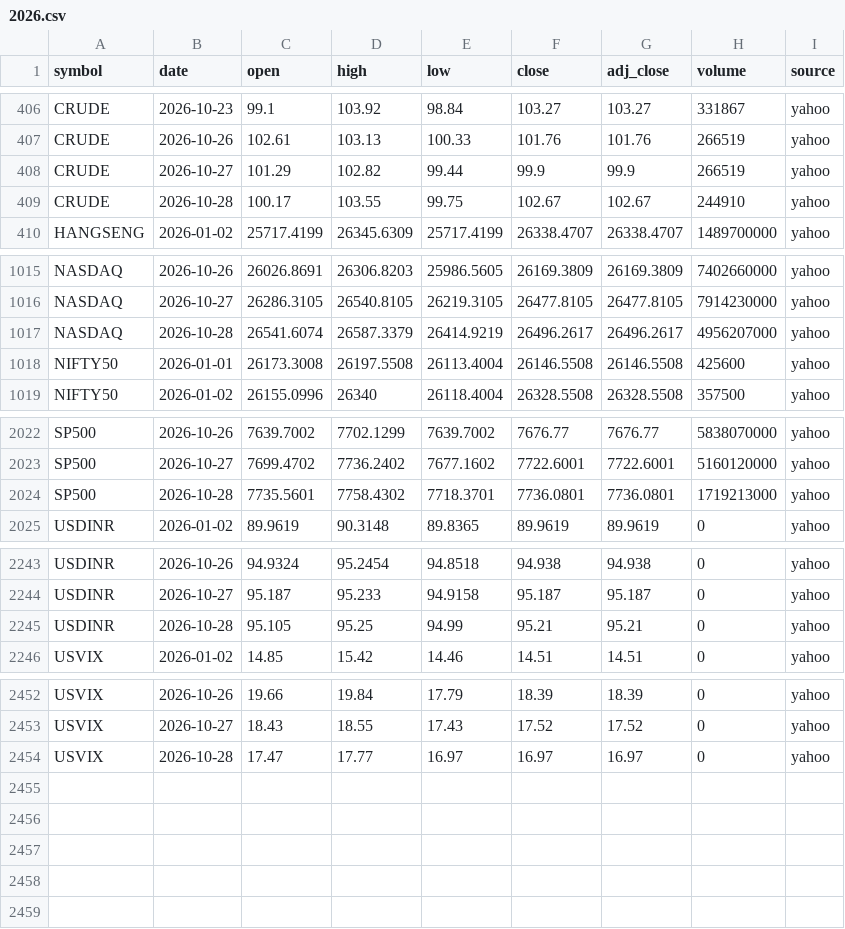
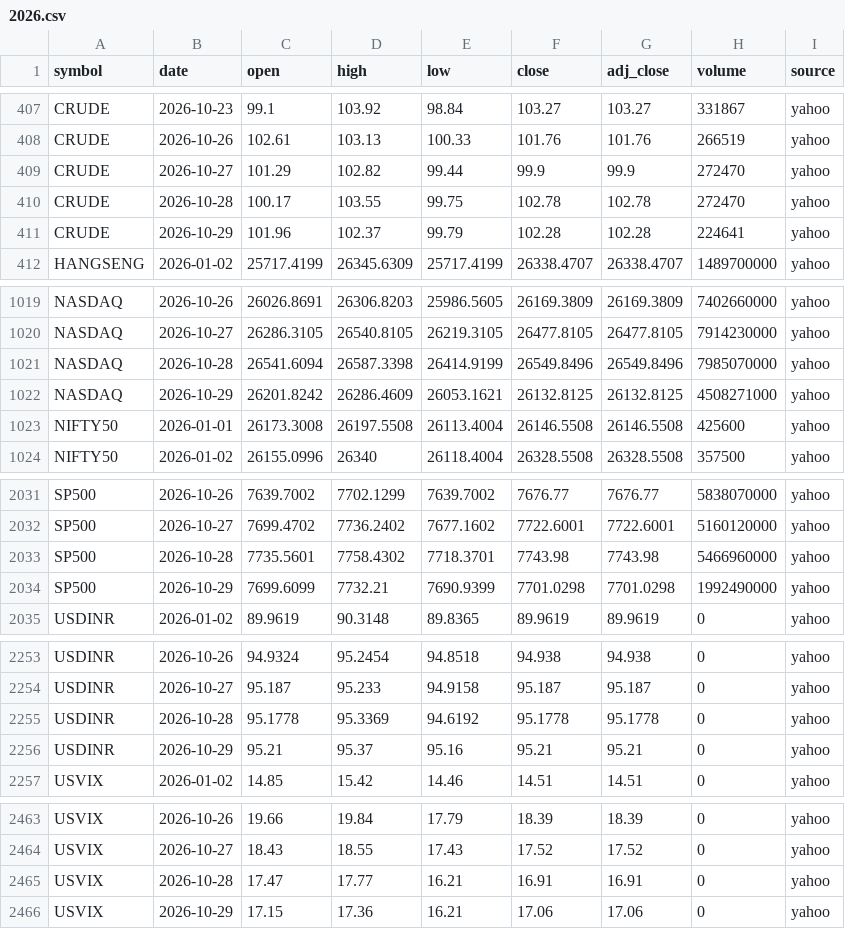
Before and after one commit to san1eev1/Stock-predictor, a CSV file: indices/2026.csv, drawn as a sheet; only a part is shown, gaps mark what is left out; the diff covers the shown part only.

```diff
--- a/indices/2026.csv
+++ b/indices/2026.csv
@@ -407,4 +408,5 @@ CRUDE,2026-10-23,99.1,103.92,98.84,103.27,103.27,331867,yahoo
 CRUDE,2026-10-26,102.61,103.13,100.33,101.76,101.76,266519,yahoo
-CRUDE,2026-10-27,101.29,102.82,99.44,99.9,99.9,266519,yahoo
-CRUDE,2026-10-28,100.17,103.55,99.75,102.67,102.67,244910,yahoo
+CRUDE,2026-10-27,101.29,102.82,99.44,99.9,99.9,272470,yahoo
+CRUDE,2026-10-28,100.17,103.55,99.75,102.78,102.78,272470,yahoo
+CRUDE,2026-10-29,101.96,102.37,99.79,102.28,102.28,224641,yahoo
 HANGSENG,2026-01-02,25717.4199,26345.6309,25717.4199,26338.4707,26338.4707,1489700000,yahoo
@@ -1016,3 +1020,4 @@ NASDAQ,2026-10-26,26026.8691,26306.8203,25986.5605,26169.3809,26169.3809,7402660
 NASDAQ,2026-10-27,26286.3105,26540.8105,26219.3105,26477.8105,26477.8105,7914230000,yahoo
-NASDAQ,2026-10-28,26541.6074,26587.3379,26414.9219,26496.2617,26496.2617,4956207000,yahoo
+NASDAQ,2026-10-28,26541.6094,26587.3398,26414.9199,26549.8496,26549.8496,7985070000,yahoo
+NASDAQ,2026-10-29,26201.8242,26286.4609,26053.1621,26132.8125,26132.8125,4508271000,yahoo
 NIFTY50,2026-01-01,26173.3008,26197.5508,26113.4004,26146.5508,26146.5508,425600,yahoo
@@ -2023,3 +2032,4 @@ SP500,2026-10-26,7639.7002,7702.1299,7639.7002,7676.77,7676.77,5838070000,yahoo
 SP500,2026-10-27,7699.4702,7736.2402,7677.1602,7722.6001,7722.6001,5160120000,yahoo
-SP500,2026-10-28,7735.5601,7758.4302,7718.3701,7736.0801,7736.0801,1719213000,yahoo
+SP500,2026-10-28,7735.5601,7758.4302,7718.3701,7743.98,7743.98,5466960000,yahoo
+SP500,2026-10-29,7699.6099,7732.21,7690.9399,7701.0298,7701.0298,1992490000,yahoo
 USDINR,2026-01-02,89.9619,90.3148,89.8365,89.9619,89.9619,0,yahoo
@@ -2244,3 +2254,4 @@ USDINR,2026-10-26,94.9324,95.2454,94.8518,94.938,94.938,0,yahoo
 USDINR,2026-10-27,95.187,95.233,94.9158,95.187,95.187,0,yahoo
-USDINR,2026-10-28,95.105,95.25,94.99,95.21,95.21,0,yahoo
+USDINR,2026-10-28,95.1778,95.3369,94.6192,95.1778,95.1778,0,yahoo
+USDINR,2026-10-29,95.21,95.37,95.16,95.21,95.21,0,yahoo
 USVIX,2026-01-02,14.85,15.42,14.46,14.51,14.51,0,yahoo
@@ -2453,2 +2464,3 @@ USVIX,2026-10-26,19.66,19.84,17.79,18.39,18.39,0,yahoo
 USVIX,2026-10-27,18.43,18.55,17.43,17.52,17.52,0,yahoo
-USVIX,2026-10-28,17.47,17.77,16.97,16.97,16.97,0,yahoo
+USVIX,2026-10-28,17.47,17.77,16.21,16.91,16.91,0,yahoo
+USVIX,2026-10-29,17.15,17.36,16.21,17.06,17.06,0,yahoo
```
Also changed, not shown: 7 added rows elsewhere in this file, corporate_actions.csv, fiidii.csv, 7 other files.
